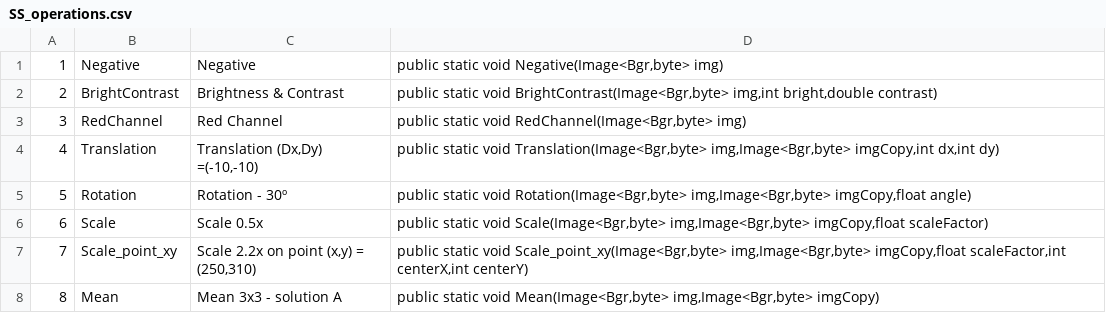
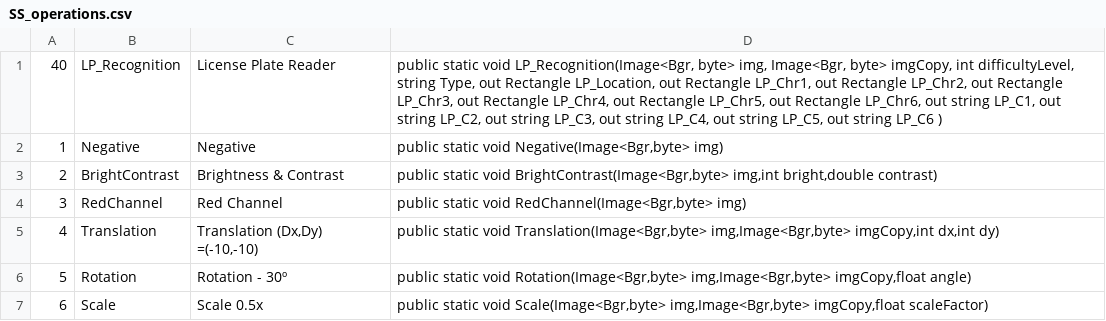
Before and after one commit to johnny0111/SS, a CSV file: SS_OpenCV_2021_10_05/SS_OpenCV_Base/SS_OpenCV/bin/Debug/SS_operations.csv, drawn as a sheet; only a part is shown; the shorter side is filled out with more unchanged rows.

```diff
--- a/SS_OpenCV_2021_10_05/SS_OpenCV_Base/SS_OpenCV/bin/Debug/SS_operations.csv
+++ b/SS_OpenCV_2021_10_05/SS_OpenCV_Base/SS_OpenCV/bin/Debug/SS_operations.csv
@@ -1 +1,2 @@
+40;LP_Recognition;License Plate Reader;public static void LP_Recognition(Image<Bgr, byte> img, Image<Bgr, byte> imgCopy,             int difficultyLevel,            string Type,         out Rectangle LP_Location,         out Rectangle LP_Chr1,         out Rectangle LP_Chr2,         out Rectangle LP_Chr3,         out Rectangle LP_Chr4,         out Rectangle LP_Chr5,         out Rectangle LP_Chr6,         out string LP_C1,         out string LP_C2,         out string LP_C3,         out string LP_C4,         out string LP_C5,        out string LP_C6     )
 1;Negative;Negative;public static void Negative(Image<Bgr,byte> img)
```
Also changed, not shown: SS_OpenCV_2021_10_05/SS_OpenCV_Base/SS_OpenCV/bin/Debug/SS_files.csv, 52 other files.
